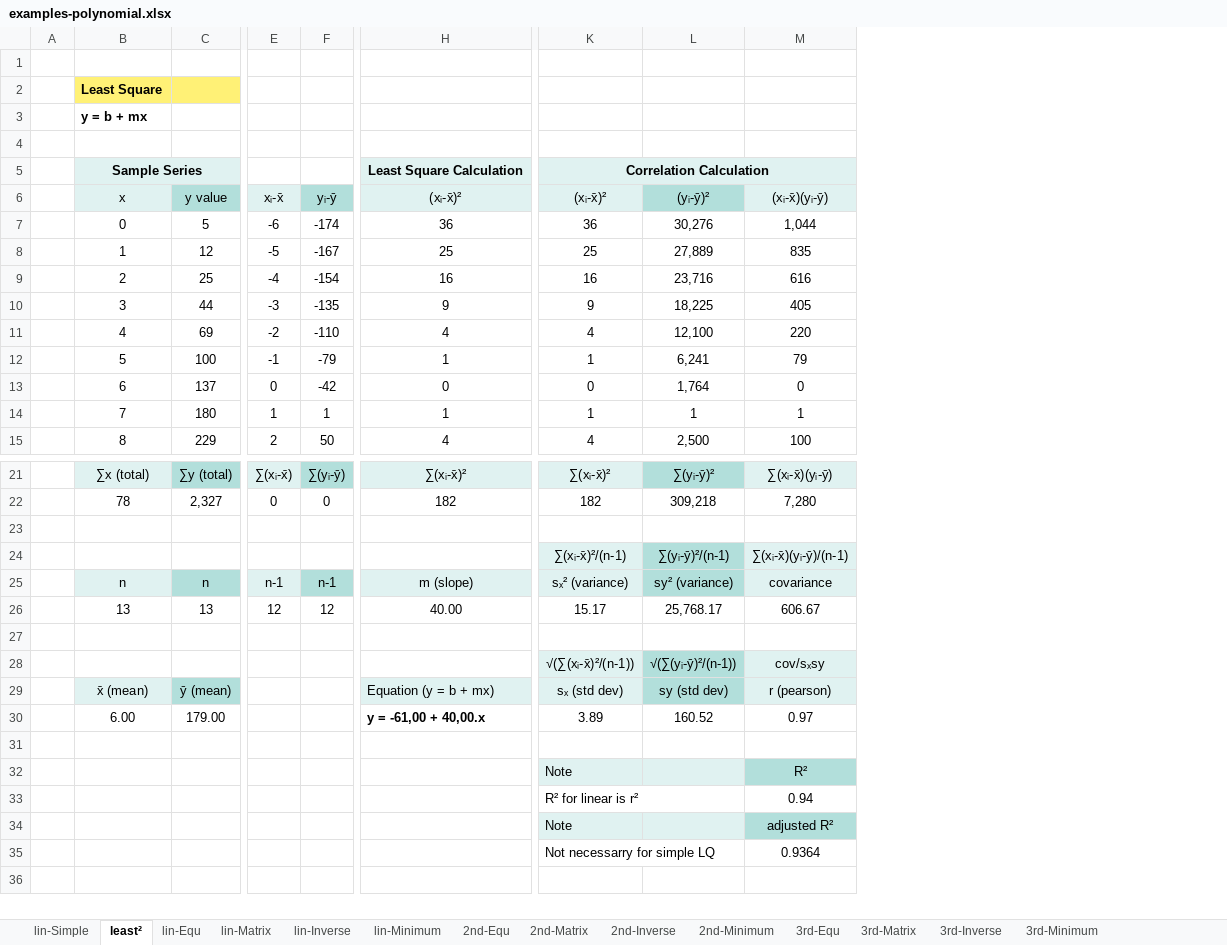
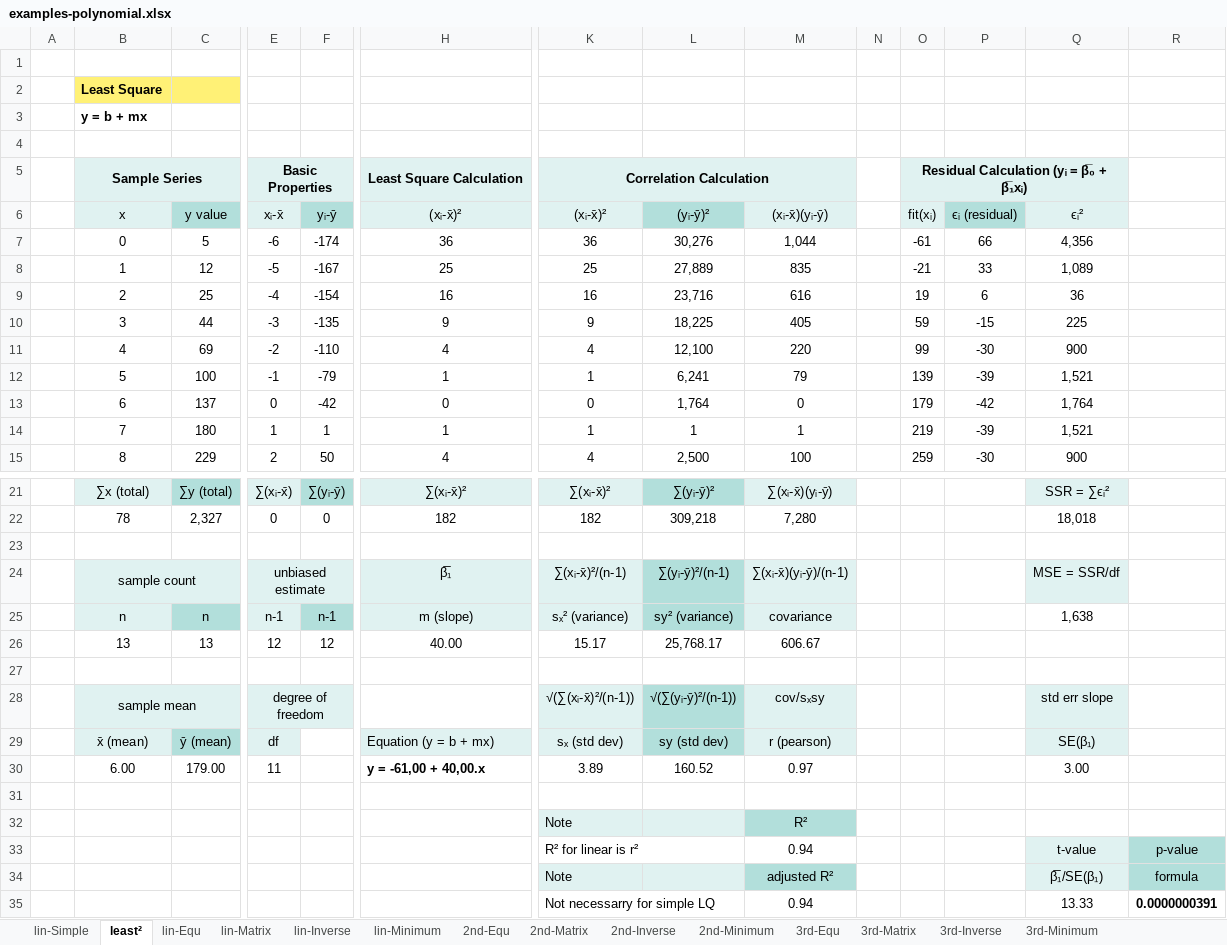
Before and after one commit to epsi-rns/codecase, an Excel workbook: python/math/polynomial/examples-polynomial.xlsx, sheet least², drawn as a sheet; only a part is shown, gaps mark what is left out; values as stored, in another font and other column widths than the file's, no borders; removed rows and columns are numbered as before the commit, all else as after; rows hold the shown columns only; the diff names each change by its address in the sheet, - before the commit and + after, or states it on an @@ line.

Commit message:
Math: Polynomial: Examples

```diff
--- a/python/math/polynomial/examples-polynomial.xlsx (sheet least²)
+++ b/python/math/polynomial/examples-polynomial.xlsx (sheet least²)
+column N, empty
+column O (fit(xᵢ)), row 5: Residual Calculation (yᵢ = β̅₀ + β̅₁xᵢ); rows 7-15: -61 | -21 | 19 | 59 | 99 | 139 | 179 | 219 | 259
+column P (ϵᵢ (residual)), rows 7-15: 66 | 33 | 6 | -15 | -30 | -39 | -42 | -39 | -30
+column Q (ϵᵢ²), rows 7-15: 4,356 | 1,089 | 36 | 225 | 900 | 1,521 | 1,764 | 1,521 | 900; rows 21-22: SSR = ∑ϵᵢ² | 18,018; rows 25-35: 1,638 |  |  | std err slope | SE(β₁) | 3.00 |  |  | t-value | β̅₁/SE(β₁) | 13.33
+column R, rows 33-35: p-value | formula | 0.0000000391
-E5 (xᵢ-x̄): (empty)
+E5 (xᵢ-x̄): Basic Properties
-E5:F5 fill: none
+E5:F5 fill: #E0F2F1
+E5:F5 merged
-row 24:  |  |  |  |  |  | ∑(xᵢ-x̄)²/(n-1) | ∑(yᵢ-ȳ)²/(n-1) | ∑(xᵢ-x̄)(yᵢ-ȳ)/(n-1)
+row 24:  | sample count |  | unbiased estimate |  | β̅₁ | ∑(xᵢ-x̄)²/(n-1) | ∑(yᵢ-ȳ)²/(n-1) | ∑(xᵢ-x̄)(yᵢ-ȳ)/(n-1) |  |  |  | MSE = SSR/df
-B28 (x): (empty)
+B28 (x): sample mean
-B28:C28 fill: none
+B28:C28 fill: #E0F2F1
+B28:C28 merged
-E28 (xᵢ-x̄): (empty)
+E28 (xᵢ-x̄): degree of freedom
-E28:F28 fill: none
+E28:F28 fill: #E0F2F1
+E28:F28 merged
-E29 (xᵢ-x̄): (empty)
+E29 (xᵢ-x̄): df
-E29 fill: none
+E29 fill: #E0F2F1
-E30 (xᵢ-x̄): (empty)
+E30 (xᵢ-x̄): 11
-M35 ((xᵢ-x̄)(yᵢ-ȳ)): 0.9364
+M35 ((xᵢ-x̄)(yᵢ-ȳ)): 0.94
```
Also changed, not shown: charts or pictures.
